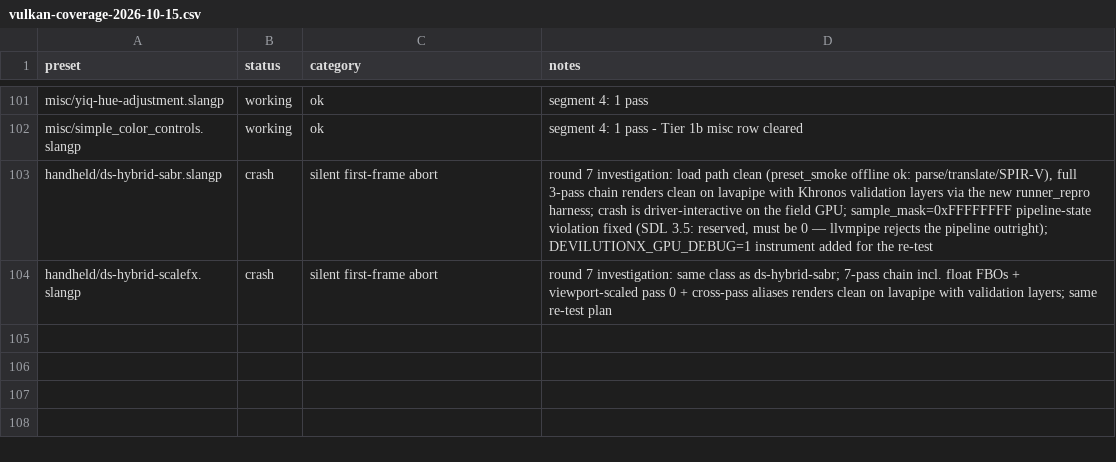
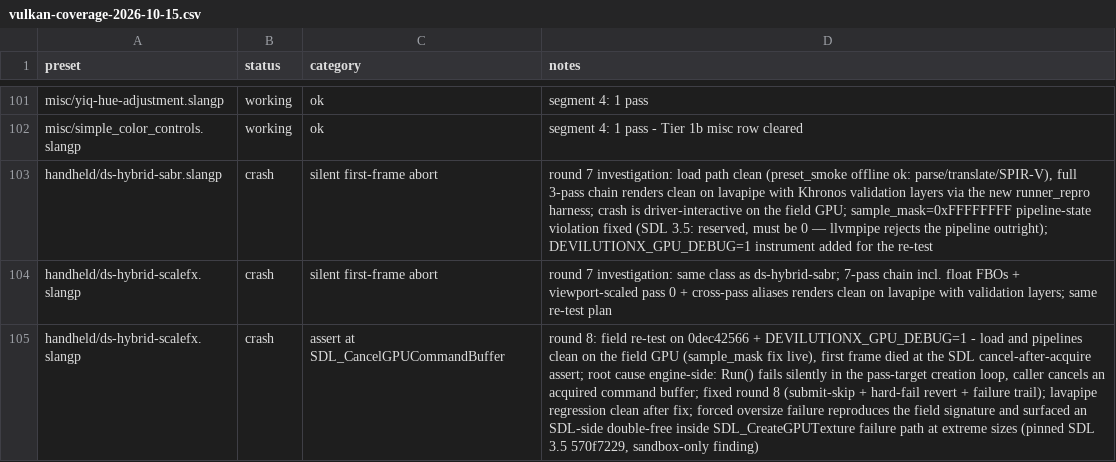
Before and after one commit to VTSTech/DevilutionX, a CSV file: docs/audit/vulkan-coverage-2026-10-15.csv, drawn as a sheet; only a part is shown, gaps mark what is left out; the diff names each change by its address in the sheet, - before the commit and + after, or states it on an @@ line.

```diff
--- a/docs/audit/vulkan-coverage-2026-10-15.csv
+++ b/docs/audit/vulkan-coverage-2026-10-15.csv
+row 105: handheld/ds-hybrid-scalefx.slangp | crash | assert at SDL_CancelGPUCommandBuffer | round 8: field re-test on 0dec42566 + DEVILUTIONX_GPU_DEBUG=1 - load and pipelines clean on the field GPU (sample_mask fix live), first frame died at the SDL cancel-after-acquire assert; root cause engine-side: Run() fails silently in the pass-target creation loop, caller cancels an acquired command buffer; fixed round 8 (submit-skip + hard-fail revert + failure trail); lavapipe regression clean after fix; forced oversize failure reproduces the field signature and surfaced an SDL-side double-free inside SDL_CreateGPUTexture failure path at extreme sizes (pinned SDL 3.5 570f7229, sandbox-only finding)
```
Also changed, not shown: docs/audit/shader-test-list-2026-10-15.csv, 3 other files.
